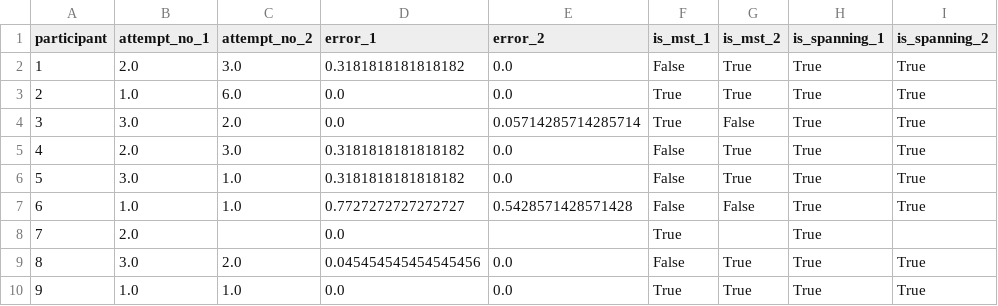
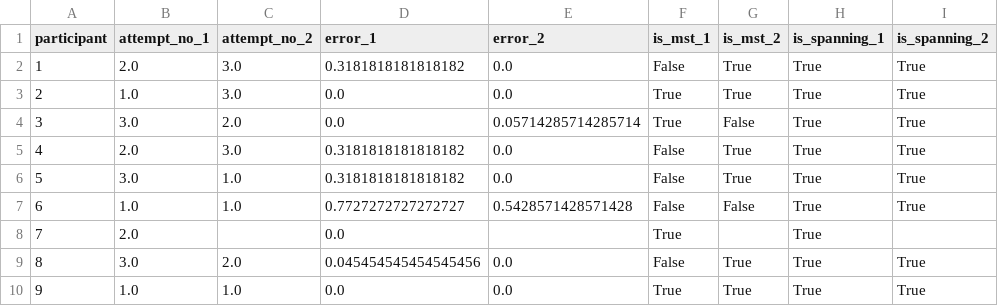
Before and after one commit to utku-norman/justhink-preexp-analysis, a CSV file: analysis/processed_data/justhink21_task_performance.csv, drawn as a sheet; only a part is shown; the diff names each change by its address in the sheet, - before the commit and + after, or states it on an @@ line.

```diff
--- a/analysis/processed_data/justhink21_task_performance.csv
+++ b/analysis/processed_data/justhink21_task_performance.csv
-C3 (attempt_no_2): 6.0
+C3 (attempt_no_2): 3.0
```
Also changed, not shown: analysis/processed_data/justhink21_submissions.csv, 30 other files.
